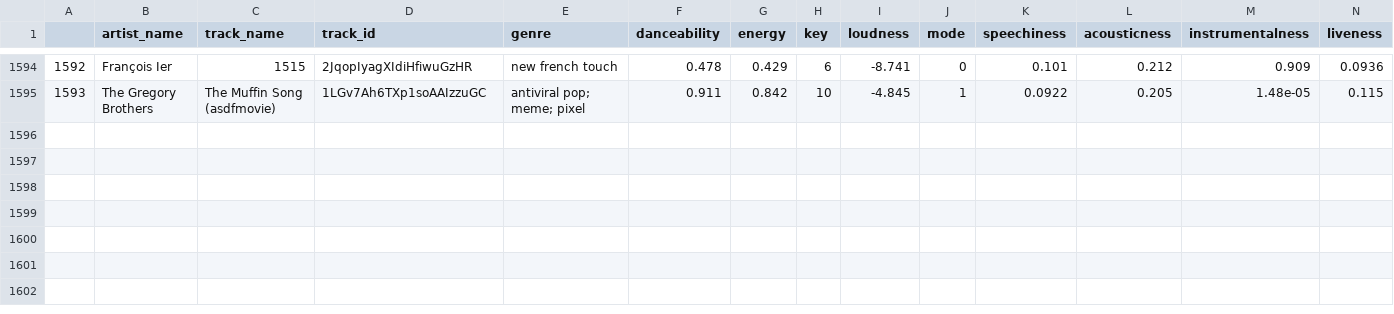
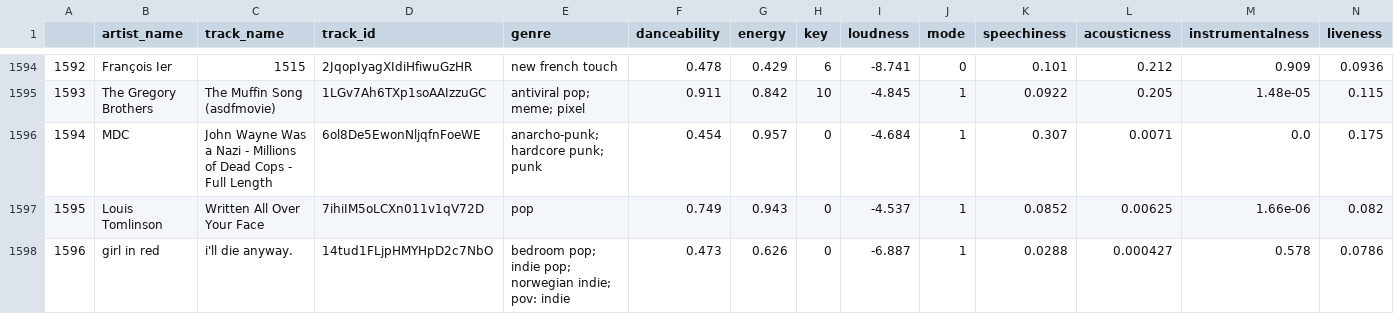
Before and after one commit to yun12341234/Bandaids-Web, a CSV file: Backend/datasetGenre1.csv, drawn as a sheet; only a part is shown, gaps mark what is left out; rows hold the shown columns only; the diff names each change by its address in the sheet, - before the commit and + after, or states it on an @@ line.

```diff
--- a/Backend/datasetGenre1.csv
+++ b/Backend/datasetGenre1.csv
+row 1596: 1594 | MDC | John Wayne Was a Nazi - Millions of Dead Cops - Full Length | 6ol8De5EwonNljqfnFoeWE | anarcho-punk; hardcore punk; punk | 0.454 | 0.957 | 0 | -4.684 | 1 | 0.307 | 0.0071 | 0.0 | 0.175
+row 1597: 1595 | Louis Tomlinson | Written All Over Your Face | 7ihiIM5oLCXn011v1qV72D | pop | 0.749 | 0.943 | 0 | -4.537 | 1 | 0.0852 | 0.00625 | 1.66e-06 | 0.082
+row 1598: 1596 | girl in red | i'll die anyway. | 14tud1FLjpHMYHpD2c7NbO | bedroom pop; indie pop; norwegian indie; pov: indie | 0.473 | 0.626 | 0 | -6.887 | 1 | 0.0288 | 0.000427 | 0.578 | 0.0786
```
Also changed, not shown: 5 other files.
